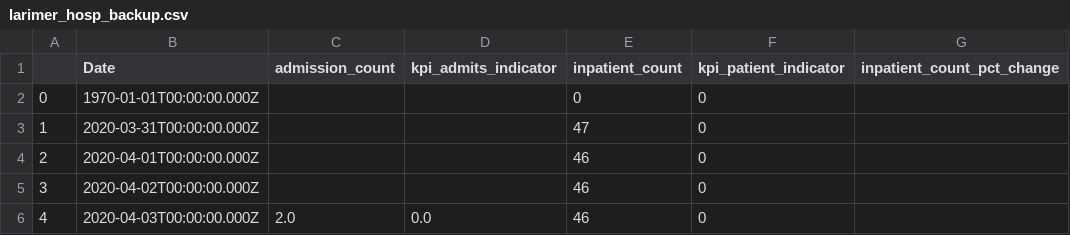
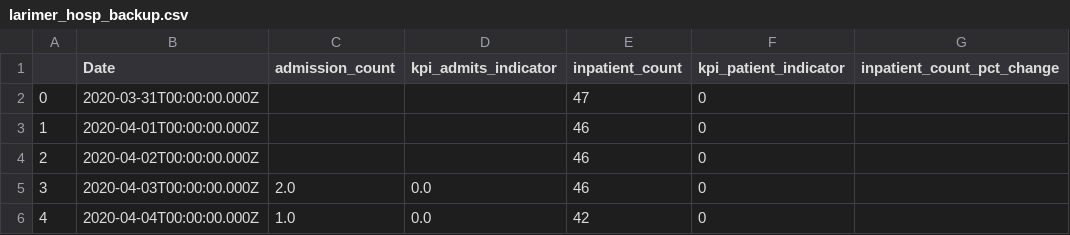
Before and after one commit to codyish/larimer_covid, a CSV file: larimer_hosp_backup.csv, drawn as a sheet; only a part is shown; the shorter side is filled out with more unchanged rows; removed rows and columns are numbered as before the commit, all else as after; the diff names each change by its address in the sheet, - before the commit and + after, or states it on an @@ line.

```diff
--- a/larimer_hosp_backup.csv
+++ b/larimer_hosp_backup.csv
-row 2: 0 | 1970-01-01T00:00:00.000Z |  |  | 0 | 0
@@ column A renumbered from row 2 down @@
```
Also changed, not shown: 6 other files.
